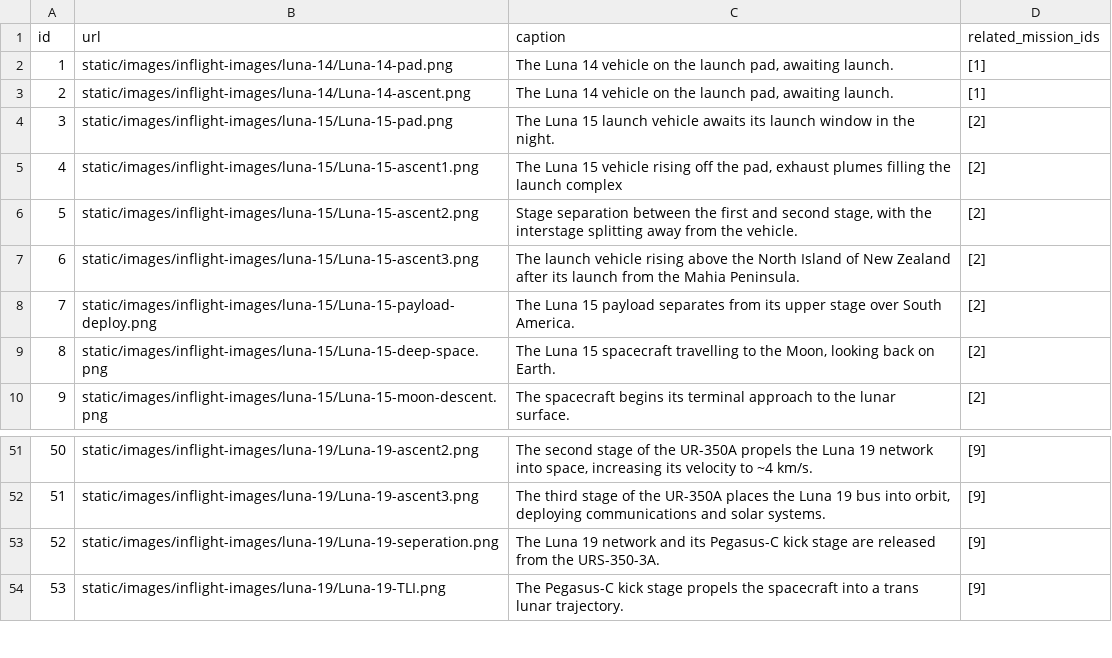
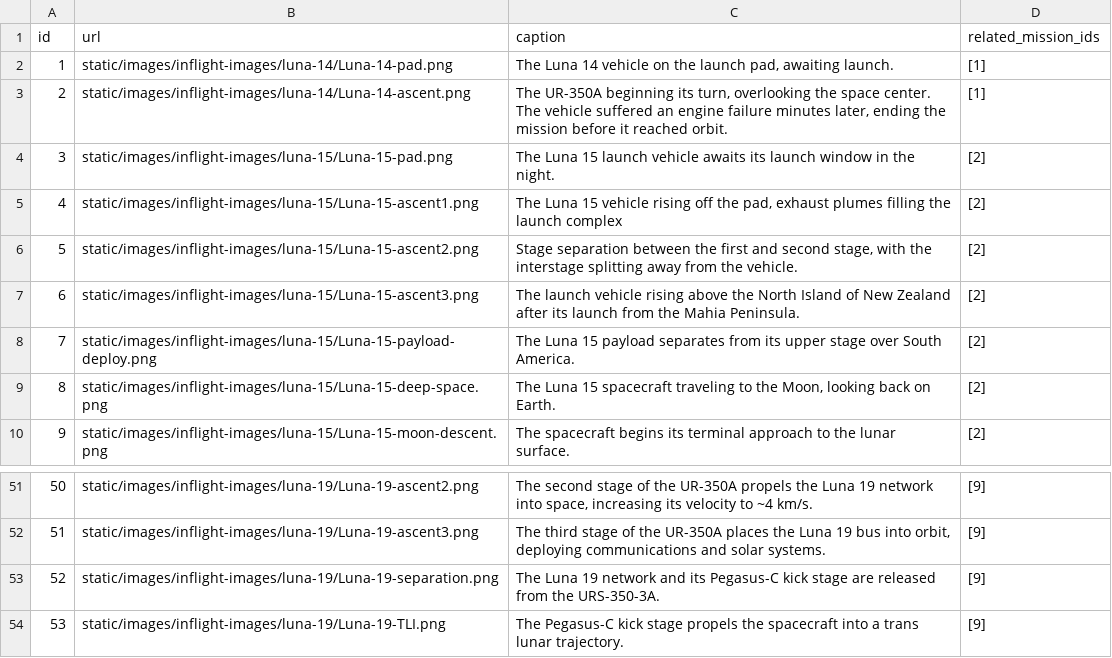
Before and after one commit to Exponential182/KSP-Mission-Website, a CSV file: data/csv/Images.csv, drawn as a sheet; only a part is shown, gaps mark what is left out.

Commit message:
Fixed spelling errors in the image captions csv + database.

```diff
--- a/data/csv/Images.csv
+++ b/data/csv/Images.csv
@@ -2,3 +2,3 @@ id,url,caption,related_mission_ids
 1,static/images/inflight-images/luna-14/Luna-14-pad.png,"The Luna 14 vehicle on the launch pad, awaiting launch.",[1]
-2,static/images/inflight-images/luna-14/Luna-14-ascent.png,"The Luna 14 vehicle on the launch pad, awaiting launch.",[1]
+2,static/images/inflight-images/luna-14/Luna-14-ascent.png,"The UR-350A beginning its turn, overlooking the space center. The vehicle suffered an engine failure minutes later, ending the mission before it reached orbit.",[1]
 3,static/images/inflight-images/luna-15/Luna-15-pad.png,The Luna 15 launch vehicle awaits its launch window in the night.,[2]
@@ -8,3 +8,3 @@ id,url,caption,related_mission_ids
 7,static/images/inflight-images/luna-15/Luna-15-payload-deploy.png,The Luna 15 payload separates from its upper stage over South America.,[2]
-8,static/images/inflight-images/luna-15/Luna-15-deep-space.png,"The Luna 15 spacecraft travelling to the Moon, looking back on Earth.",[2]
+8,static/images/inflight-images/luna-15/Luna-15-deep-space.png,"The Luna 15 spacecraft traveling to the Moon, looking back on Earth.",[2]
 9,static/images/inflight-images/luna-15/Luna-15-moon-descent.png,The spacecraft begins its terminal approach to the lunar surface.,[2]
@@ -52,3 +52,3 @@ id,url,caption,related_mission_ids
 51,static/images/inflight-images/luna-19/Luna-19-ascent3.png,"The third stage of the UR-350A places the Luna 19 bus into orbit, deploying communications and solar systems.",[9]
-52,static/images/inflight-images/luna-19/Luna-19-seperation.png,The Luna 19 network and its Pegasus-C kick stage are released from the URS-350-3A.,[9]
+52,static/images/inflight-images/luna-19/Luna-19-separation.png,The Luna 19 network and its Pegasus-C kick stage are released from the URS-350-3A.,[9]
 53,static/images/inflight-images/luna-19/Luna-19-TLI.png,The Pegasus-C kick stage propels the spacecraft into a trans lunar trajectory.,[9]
```
Also changed, not shown: 3 other files.
